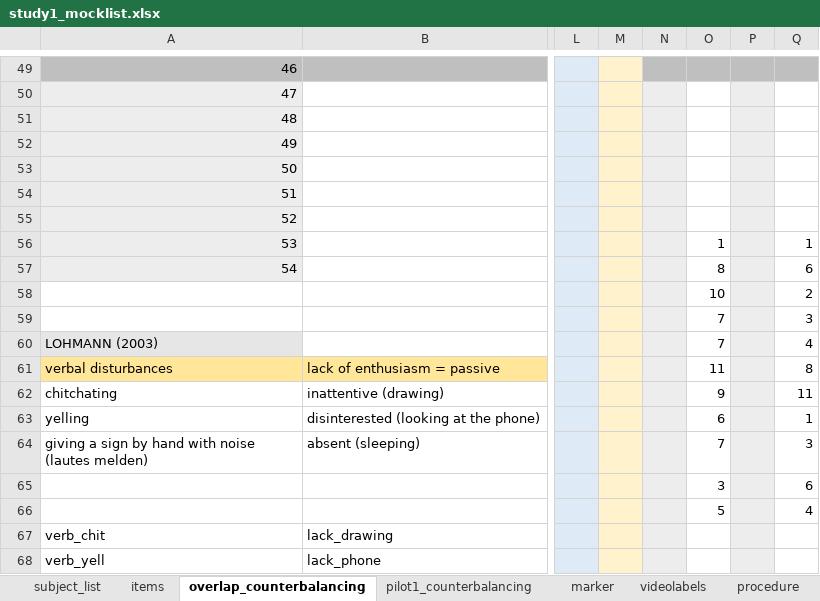
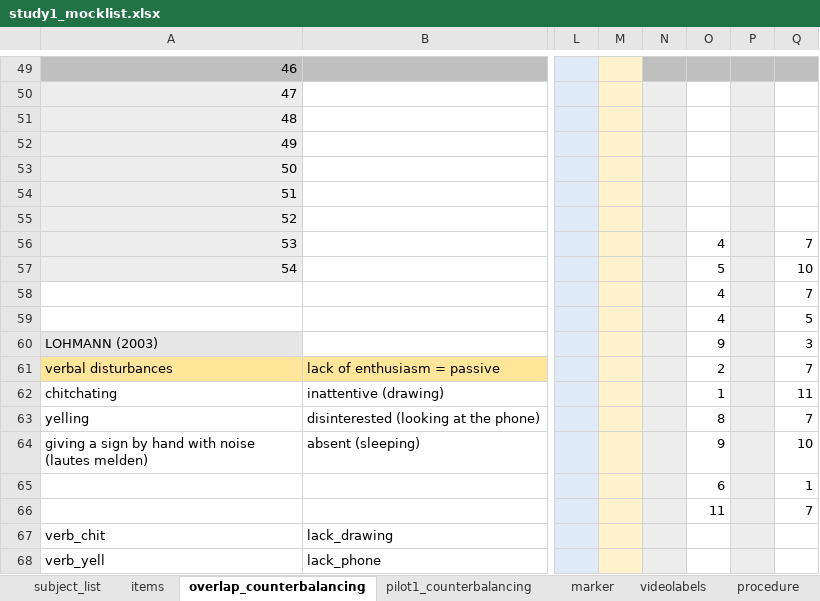
Before and after one commit to ginaamri/Mandy-PhD, an Excel workbook: studies/labor study_A/study1_mocklist.xlsx, sheet overlap_counterbalancing, drawn as a sheet; only a part is shown, gaps mark what is left out; values as stored, in another font and other column widths than the file's, no borders; the diff names each change by its address in the sheet, - before the commit and + after, or states it on an @@ line.

```diff
--- a/studies/labor study_A/study1_mocklist.xlsx (sheet overlap_counterbalancing)
+++ b/studies/labor study_A/study1_mocklist.xlsx (sheet overlap_counterbalancing)
-O56: 1
+O56: 4
-Q56: 1
+Q56: 7
-O57: 8
+O57: 5
-Q57: 6
+Q57: 10
-O58: 10
+O58: 4
-Q58: 2
+Q58: 7
-O59: 7
+O59: 4
-Q59: 3
+Q59: 5
-O60: 7
+O60: 9
-Q60: 4
+Q60: 3
-O61: 11
+O61: 2
-Q61: 8
+Q61: 7
-O62: 9
+O62: 1
-O63: 6
+O63: 8
-Q63: 1
+Q63: 7
-O64: 7
+O64: 9
-Q64: 3
+Q64: 10
-O65: 3
+O65: 6
-Q65: 6
+Q65: 1
-O66: 5
+O66: 11
-Q66: 4
+Q66: 7
```
Also changed, not shown: sheet subject_list, sheet videolabels, formulas that keep their value.
